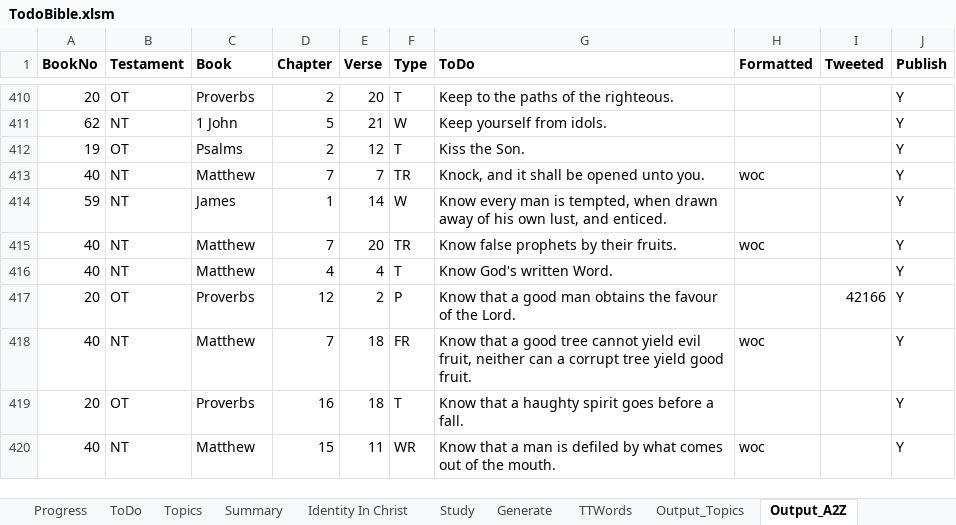
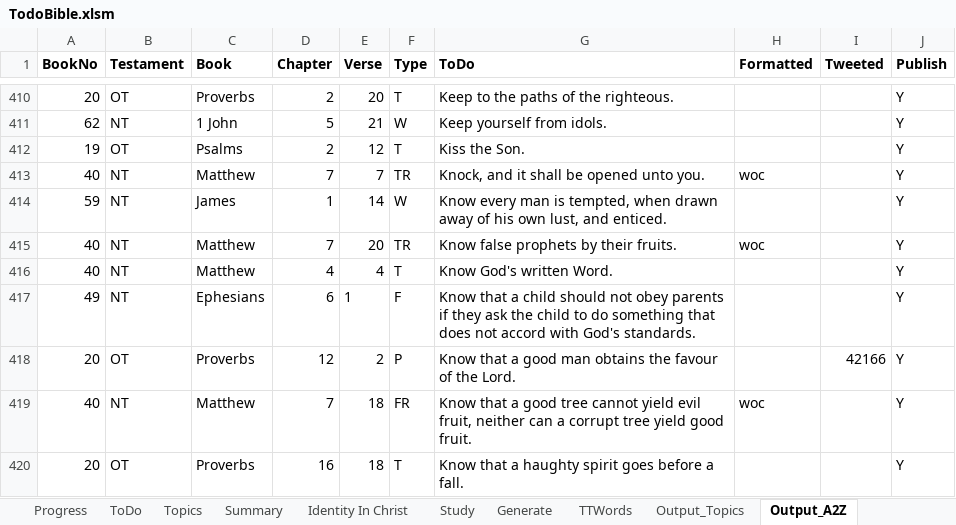
Before and after one commit to simptim1967/todobible, an Excel workbook: TodoBible.xlsm, sheet Output_A2Z, drawn as a sheet; only a part is shown, gaps mark what is left out; the shorter side is filled out with more unchanged rows; values as stored, in another font and other column widths than the file's, no borders; the diff covers the shown part only; the diff names each change by its address in the sheet, - before the commit and + after, or states it on an @@ line.

Commit message:
Latest blog article and updates to Ephesians

```diff
--- a/TodoBible.xlsm (sheet Output_A2Z)
+++ b/TodoBible.xlsm (sheet Output_A2Z)
+row 417: 49 | NT | Ephesians | 6 | 1 | F | Know that a child should not obey parents if they ask the child to do something that does not accord with God's standards. |  |  | Y
```
Also changed, not shown: 16 added rows, 2 removed rows and 15 edited cells elsewhere in this sheet, sheet Output_Topics, sheet ToDo, sheet Output_Book, sheet Topics, sheet Generate, analysis/index/ephesians.xlsm, 14 other files.
